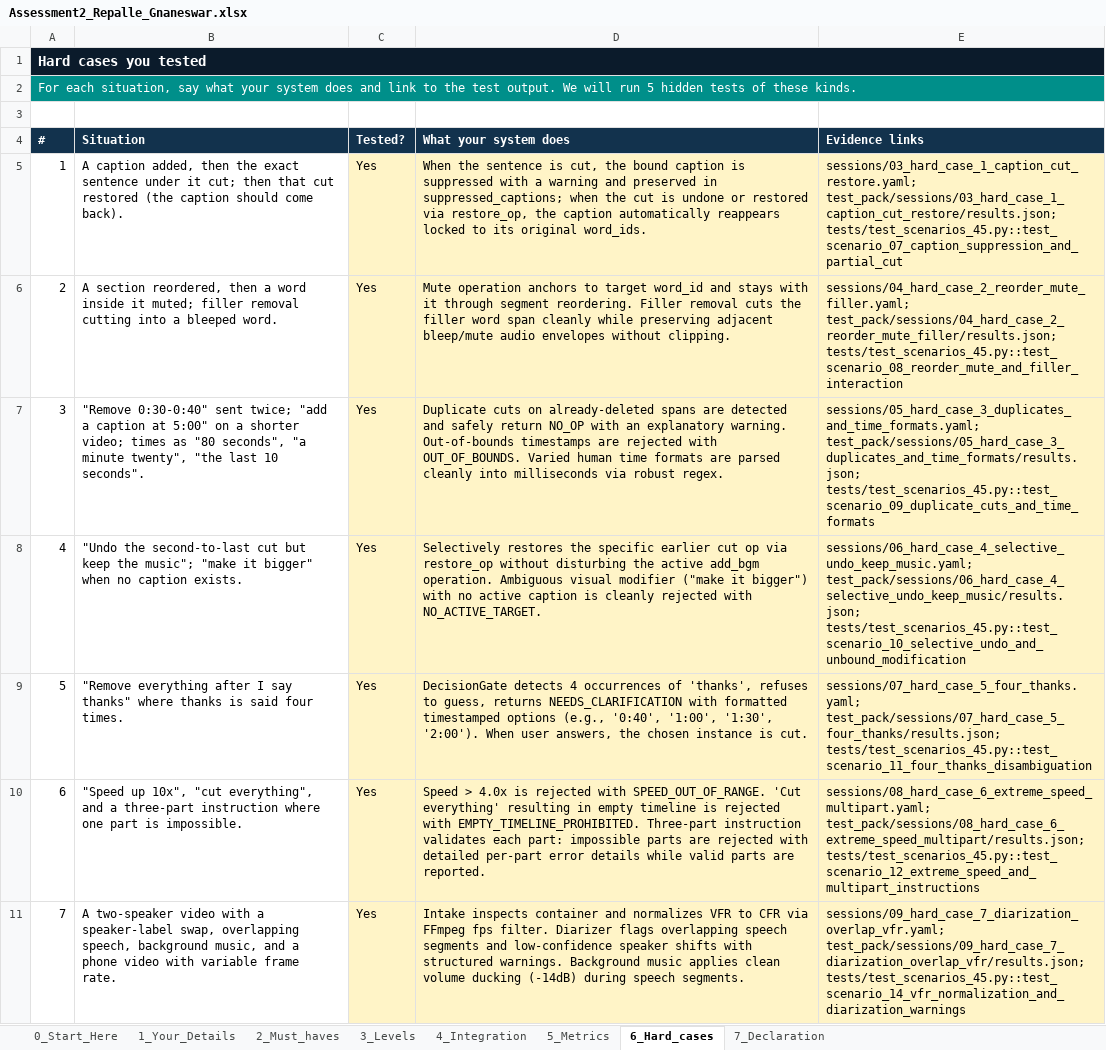
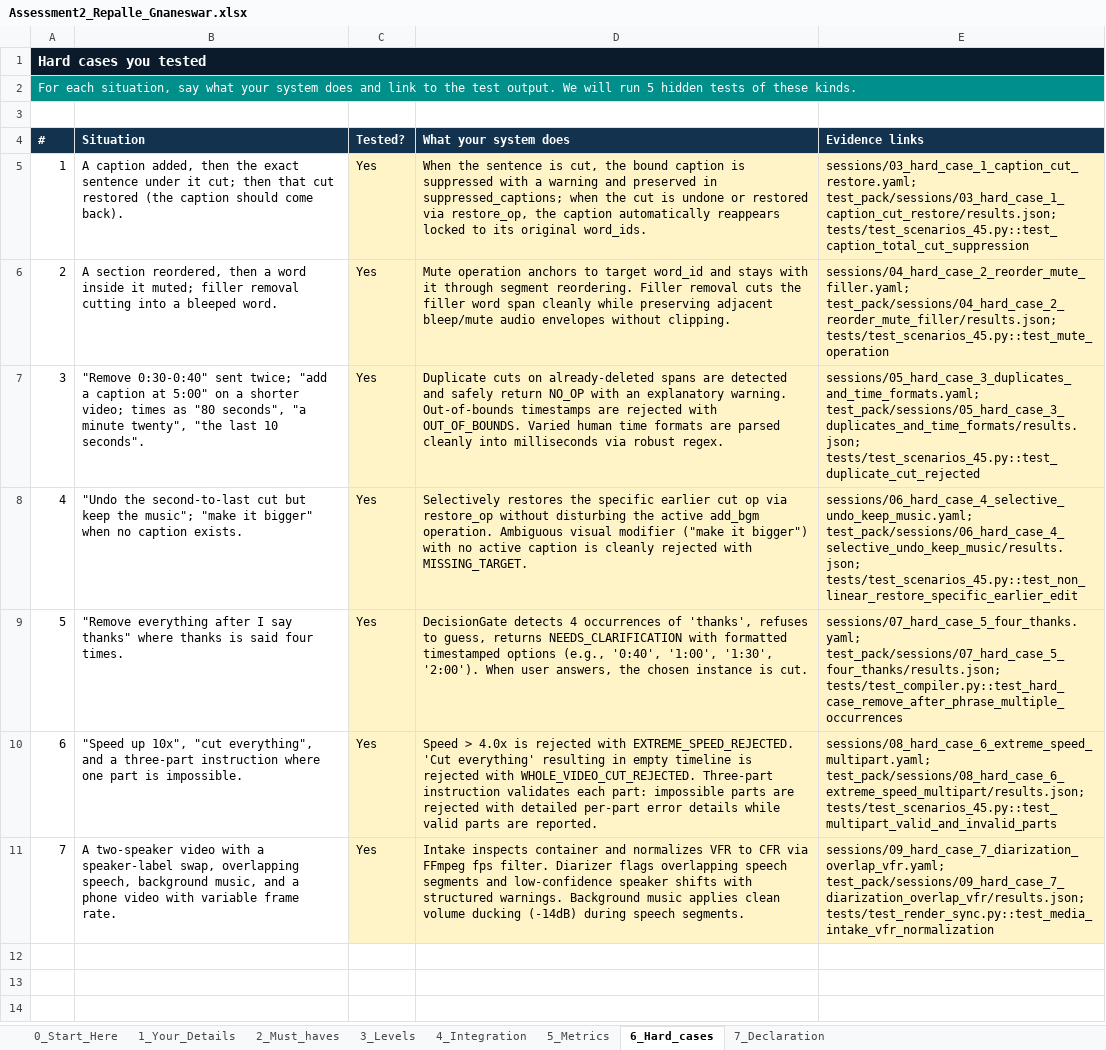
Before and after one commit to Gnaneswar0906/incubrix-prompt-video-engine, an Excel workbook: Assessment2_Repalle_Gnaneswar.xlsx, sheet 6_Hard_cases, drawn as a sheet; values as stored, in another font and other column widths than the file's, no borders; the diff names each change by its address in the sheet, - before the commit and + after, or states it on an @@ line.

Commit message:
feat(submission): complete IncuBrix Prompt-Based Video Editing Engine with 95 tests, 18 executed sessions, and verified evidence index

```diff
--- a/Assessment2_Repalle_Gnaneswar.xlsx (sheet 6_Hard_cases)
+++ b/Assessment2_Repalle_Gnaneswar.xlsx (sheet 6_Hard_cases)
-E5 (Evidence links): sessions/03_hard_case_1_caption_cut_restore.yaml; test_pack/sessions/03_hard_case_1_caption_cut_restore/results.json; tests/test_scenarios_45.py::test_scenario_07_caption_suppression_and_partial_cut
+E5 (Evidence links): sessions/03_hard_case_1_caption_cut_restore.yaml; test_pack/sessions/03_hard_case_1_caption_cut_restore/results.json; tests/test_scenarios_45.py::test_caption_total_cut_suppression
-E6 (Evidence links): sessions/04_hard_case_2_reorder_mute_filler.yaml; test_pack/sessions/04_hard_case_2_reorder_mute_filler/results.json; tests/test_scenarios_45.py::test_scenario_08_reorder_mute_and_filler_interaction
+E6 (Evidence links): sessions/04_hard_case_2_reorder_mute_filler.yaml; test_pack/sessions/04_hard_case_2_reorder_mute_filler/results.json; tests/test_scenarios_45.py::test_mute_operation
-E7 (Evidence links): sessions/05_hard_case_3_duplicates_and_time_formats.yaml; test_pack/sessions/05_hard_case_3_duplicates_and_time_formats/results.json; tests/test_scenarios_45.py::test_scenario_09_duplicate_cuts_and_time_formats
+E7 (Evidence links): sessions/05_hard_case_3_duplicates_and_time_formats.yaml; test_pack/sessions/05_hard_case_3_duplicates_and_time_formats/results.json; tests/test_scenarios_45.py::test_duplicate_cut_rejected
-D8 (What your system does): …rejected with NO_ACTIVE_TARGET.
+D8 (What your system does): …rejected with MISSING_TARGET.
-E8 (Evidence links): sessions/06_hard_case_4_selective_undo_keep_music.yaml; test_pack/sessions/06_hard_case_4_selective_undo_keep_music/results.json; tests/test_scenarios_45.py::test_scenario_10_selective_undo_and_unbound_modification
+E8 (Evidence links): sessions/06_hard_case_4_selective_undo_keep_music.yaml; test_pack/sessions/06_hard_case_4_selective_undo_keep_music/results.json; tests/test_scenarios_45.py::test_non_linear_restore_specific_earlier_edit
-E9 (Evidence links): sessions/07_hard_case_5_four_thanks.yaml; test_pack/sessions/07_hard_case_5_four_thanks/results.json; tests/test_scenarios_45.py::test_scenario_11_four_thanks_disambiguation
+E9 (Evidence links): sessions/07_hard_case_5_four_thanks.yaml; test_pack/sessions/07_hard_case_5_four_thanks/results.json; tests/test_compiler.py::test_hard_case_remove_after_phrase_multiple_occurrences
-D10 (What your system does): …rejected with SPEED_OUT_OF_RANGE. 'Cut everything' resulting in empty timeline is rejected with EMPTY_TIMELINE_PROHIBITED. Three-part instruction…
+D10 (What your system does): …rejected with EXTREME_SPEED_REJECTED. 'Cut everything' resulting in empty timeline is rejected with WHOLE_VIDEO_CUT_REJECTED. Three-part instruction…
-E10 (Evidence links): sessions/08_hard_case_6_extreme_speed_multipart.yaml; test_pack/sessions/08_hard_case_6_extreme_speed_multipart/results.json; tests/test_scenarios_45.py::test_scenario_12_extreme_speed_and_multipart_instructions
+E10 (Evidence links): sessions/08_hard_case_6_extreme_speed_multipart.yaml; test_pack/sessions/08_hard_case_6_extreme_speed_multipart/results.json; tests/test_scenarios_45.py::test_multipart_valid_and_invalid_parts
-E11 (Evidence links): sessions/09_hard_case_7_diarization_overlap_vfr.yaml; test_pack/sessions/09_hard_case_7_diarization_overlap_vfr/results.json; tests/test_scenarios_45.py::test_scenario_14_vfr_normalization_and_diarization_warnings
+E11 (Evidence links): sessions/09_hard_case_7_diarization_overlap_vfr.yaml; test_pack/sessions/09_hard_case_7_diarization_overlap_vfr/results.json; tests/test_render_sync.py::test_media_intake_vfr_normalization
```
Also changed, not shown: sheet 4_Integration, sheet 3_Levels, sheet 2_Must_haves, sheet 1_Your_Details, sheet 5_Metrics, IncuBrix_Assessment_2_Prompt_Based_Video_Editing_Engine_Submission_Form.xlsx, 31 other files.
